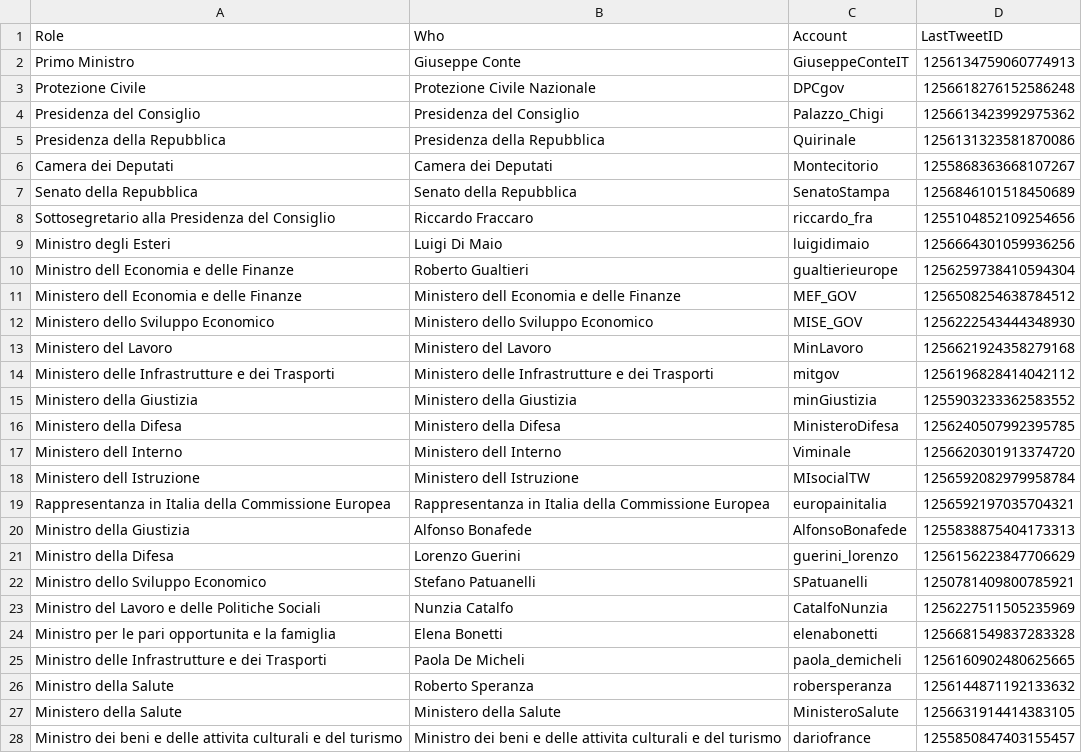
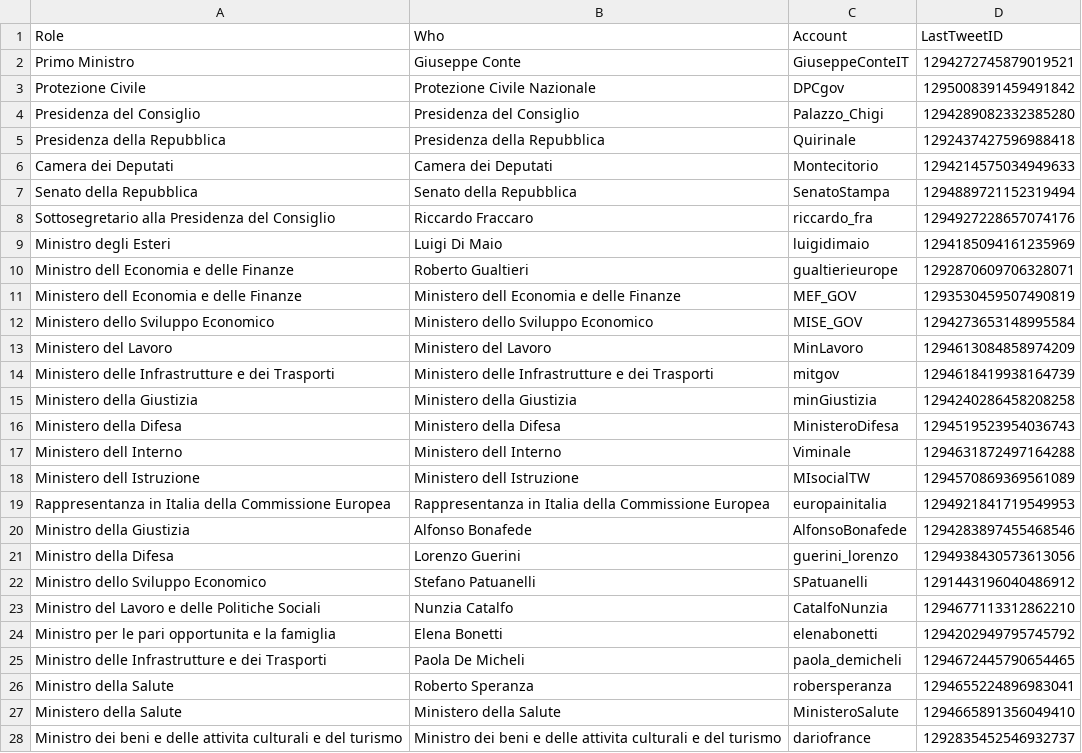
Before and after one commit to massyfigini/CovidBOT, a CSV file: Account.csv, drawn as a sheet; only a part is shown; the diff covers the shown part only.

Commit message:
Updated Account.csv

```diff
--- a/Account.csv
+++ b/Account.csv
@@ -1,28 +1,28 @@
 Role,Who,Account,LastTweetID
-Primo Ministro,Giuseppe Conte,GiuseppeConteIT,1256134759060774913
-Protezione Civile,Protezione Civile Nazionale,DPCgov,1256618276152586248
-Presidenza del Consiglio,Presidenza del Consiglio,Palazzo_Chigi,1256613423992975362
-Presidenza della Repubblica,Presidenza della Repubblica,Quirinale,1256131323581870086
-Camera dei Deputati,Camera dei Deputati,Montecitorio,1255868363668107267
-Senato della Repubblica,Senato della Repubblica,SenatoStampa,1256846101518450689
-Sottosegretario alla Presidenza del Consiglio,Riccardo Fraccaro,riccardo_fra,1255104852109254656
-Ministro degli Esteri,Luigi Di Maio,luigidimaio,1256664301059936256
-Ministro dell Economia e delle Finanze,Roberto Gualtieri,gualtierieurope,1256259738410594304
-Ministero dell Economia e delle Finanze,Ministero dell Economia e delle Finanze,MEF_GOV,1256508254638784512
-Ministero dello Sviluppo Economico,Ministero dello Sviluppo Economico,MISE_GOV,1256222543444348930
-Ministero del Lavoro,Ministero del Lavoro,MinLavoro,1256621924358279168
-Ministero delle Infrastrutture e dei Trasporti,Ministero delle Infrastrutture e dei Trasporti,mitgov,1256196828414042112
-Ministero della Giustizia,Ministero della Giustizia,minGiustizia,1255903233362583552
-Ministero della Difesa,Ministero della Difesa,MinisteroDifesa,1256240507992395785
-Ministero dell Interno,Ministero dell Interno,Viminale,1256620301913374720
-Ministero dell Istruzione,Ministero dell Istruzione,MIsocialTW,1256592082979958784
-Rappresentanza in Italia della Commissione Europea,Rappresentanza in Italia della Commissione Europea,europainitalia,1256592197035704321
-Ministro della Giustizia,Alfonso Bonafede,AlfonsoBonafede,1255838875404173313
-Ministro della Difesa,Lorenzo Guerini,guerini_lorenzo,1256156223847706629
-Ministro dello Sviluppo Economico,Stefano Patuanelli,SPatuanelli,1250781409800785921
-Ministro del Lavoro e delle Politiche Sociali,Nunzia Catalfo,CatalfoNunzia,1256227511505235969
-Ministro per le pari opportunita e la famiglia,Elena Bonetti,elenabonetti,1256681549837283328
-Ministro delle Infrastrutture e dei Trasporti,Paola De Micheli,paola_demicheli,1256160902480625665
-Ministro della Salute,Roberto Speranza,robersperanza,1256144871192133632
-Ministero della Salute,Ministero della Salute,MinisteroSalute,1256631914414383105
-Ministro dei beni e delle attivita culturali e del turismo,Ministro dei beni e delle attivita culturali e del turismo,dariofrance,1255850847403155457
+Primo Ministro,Giuseppe Conte,GiuseppeConteIT,1294272745879019521
+Protezione Civile,Protezione Civile Nazionale,DPCgov,1295008391459491842
+Presidenza del Consiglio,Presidenza del Consiglio,Palazzo_Chigi,1294289082332385280
+Presidenza della Repubblica,Presidenza della Repubblica,Quirinale,1292437427596988418
+Camera dei Deputati,Camera dei Deputati,Montecitorio,1294214575034949633
+Senato della Repubblica,Senato della Repubblica,SenatoStampa,1294889721152319494
+Sottosegretario alla Presidenza del Consiglio,Riccardo Fraccaro,riccardo_fra,1294927228657074176
+Ministro degli Esteri,Luigi Di Maio,luigidimaio,1294185094161235969
+Ministro dell Economia e delle Finanze,Roberto Gualtieri,gualtierieurope,1292870609706328071
+Ministero dell Economia e delle Finanze,Ministero dell Economia e delle Finanze,MEF_GOV,1293530459507490819
+Ministero dello Sviluppo Economico,Ministero dello Sviluppo Economico,MISE_GOV,1294273653148995584
+Ministero del Lavoro,Ministero del Lavoro,MinLavoro,1294613084858974209
+Ministero delle Infrastrutture e dei Trasporti,Ministero delle Infrastrutture e dei Trasporti,mitgov,1294618419938164739
+Ministero della Giustizia,Ministero della Giustizia,minGiustizia,1294240286458208258
+Ministero della Difesa,Ministero della Difesa,MinisteroDifesa,1294519523954036743
+Ministero dell Interno,Ministero dell Interno,Viminale,1294631872497164288
+Ministero dell Istruzione,Ministero dell Istruzione,MIsocialTW,1294570869369561089
+Rappresentanza in Italia della Commissione Europea,Rappresentanza in Italia della Commissione Europea,europainitalia,1294921841719549953
+Ministro della Giustizia,Alfonso Bonafede,AlfonsoBonafede,1294283897455468546
+Ministro della Difesa,Lorenzo Guerini,guerini_lorenzo,1294938430573613056
+Ministro dello Sviluppo Economico,Stefano Patuanelli,SPatuanelli,1291443196040486912
+Ministro del Lavoro e delle Politiche Sociali,Nunzia Catalfo,CatalfoNunzia,1294677113312862210
+Ministro per le pari opportunita e la famiglia,Elena Bonetti,elenabonetti,1294202949795745792
+Ministro delle Infrastrutture e dei Trasporti,Paola De Micheli,paola_demicheli,1294672445790654465
+Ministro della Salute,Roberto Speranza,robersperanza,1294655224896983041
+Ministero della Salute,Ministero della Salute,MinisteroSalute,1294665891356049410
+Ministro dei beni e delle attivita culturali e del turismo,Ministro dei beni e delle attivita culturali e del turismo,dariofrance,1292835452546932737
```
Also changed, not shown: 2 added rows and 31 edited cells elsewhere in this file.
